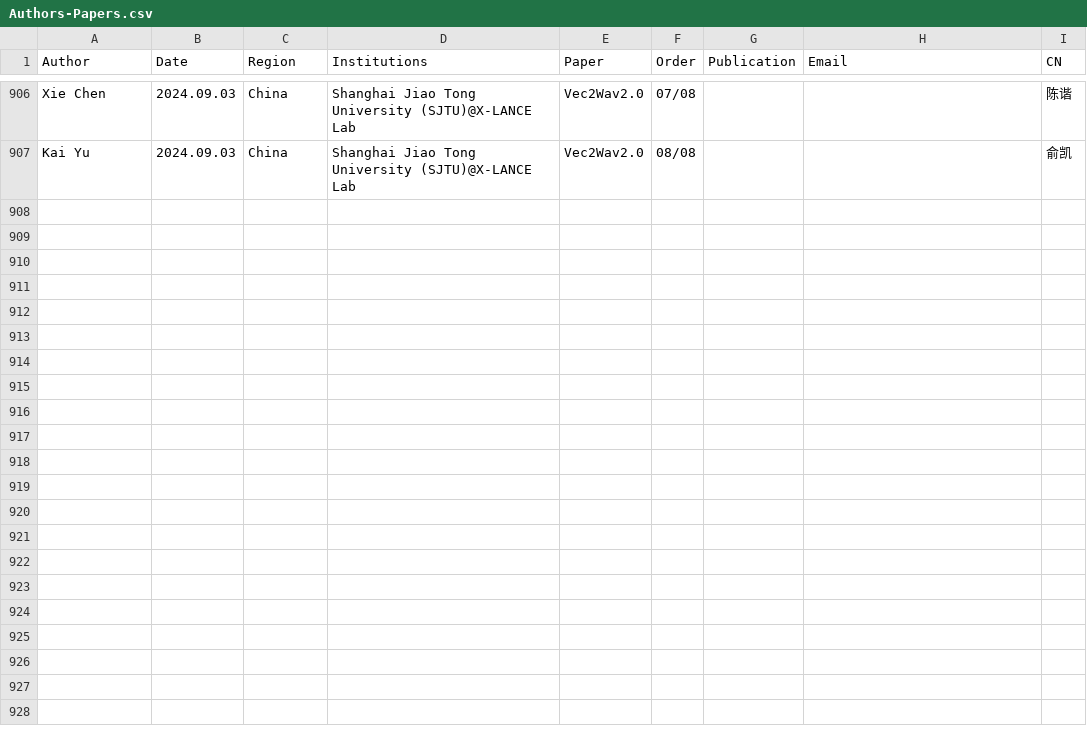
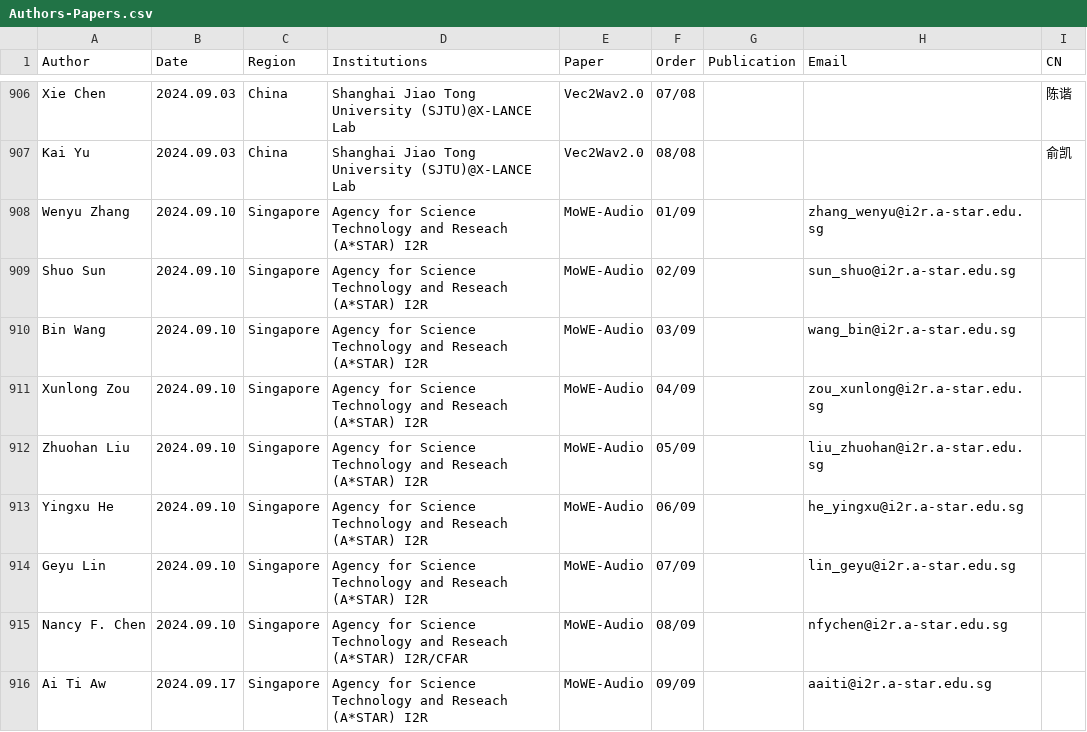
Before and after one commit to SapphireLab/Sapphire-TTS-Collection, a CSV file: Authors-Papers.csv, drawn as a sheet; only a part is shown, gaps mark what is left out.

Commit message:
add MoWE-Audio to CSV

```diff
--- a/Authors-Papers.csv
+++ b/Authors-Papers.csv
@@ -907 +907,10 @@ Xie Chen,2024.09.03,China,Shanghai Jiao Tong University (SJTU)@X-LANCE Lab,Vec2W
 Kai Yu,2024.09.03,China,Shanghai Jiao Tong University (SJTU)@X-LANCE Lab,Vec2Wav2.0,08/08,,,俞凯,
+Wenyu Zhang,2024.09.10,Singapore,Agency for Science Technology and Reseach (A*STAR) I2R,MoWE-Audio,01/09,,zhang_wenyu@i2r.a-star.edu.sg,,
+Shuo Sun,2024.09.10,Singapore,Agency for Science Technology and Reseach (A*STAR) I2R,MoWE-Audio,02/09,,sun_shuo@i2r.a-star.edu.sg,,
+Bin Wang,2024.09.10,Singapore,Agency for Science Technology and Reseach (A*STAR) I2R,MoWE-Audio,03/09,,wang_bin@i2r.a-star.edu.sg,,
+Xunlong Zou,2024.09.10,Singapore,Agency for Science Technology and Reseach (A*STAR) I2R,MoWE-Audio,04/09,,zou_xunlong@i2r.a-star.edu.sg,,
+Zhuohan Liu,2024.09.10,Singapore,Agency for Science Technology and Reseach (A*STAR) I2R,MoWE-Audio,05/09,,liu_zhuohan@i2r.a-star.edu.sg,,
+Yingxu He,2024.09.10,Singapore,Agency for Science Technology and Reseach (A*STAR) I2R,MoWE-Audio,06/09,,he_yingxu@i2r.a-star.edu.sg,,
+Geyu Lin,2024.09.10,Singapore,Agency for Science Technology and Reseach (A*STAR) I2R,MoWE-Audio,07/09,,lin_geyu@i2r.a-star.edu.sg,,
+Nancy F. Chen,2024.09.10,Singapore,Agency for Science Technology and Reseach (A*STAR) I2R/CFAR,MoWE-Audio,08/09,,nfychen@i2r.a-star.edu.sg,,
+Ai Ti Aw,2024.09.17,Singapore,Agency for Science Technology and Reseach (A*STAR) I2R,MoWE-Audio,09/09,,aaiti@i2r.a-star.edu.sg,,
```
